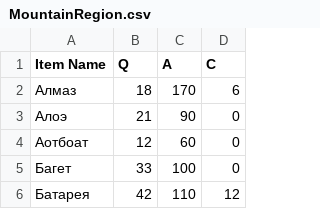
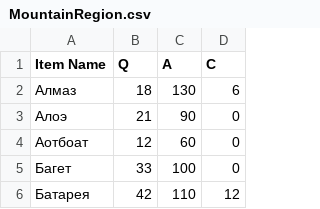
Before and after one commit to Kira228322/Merchant, a CSV file: Assets/Economy/MountainRegion.csv, drawn as a sheet; only a part is shown.

```diff
--- a/Assets/Economy/MountainRegion.csv
+++ b/Assets/Economy/MountainRegion.csv
@@ -1,3 +1,3 @@
 Item Name;Q;A;C
-Алмаз;18;170;6
+Алмаз;18;130;6
 Алоэ;21;90;0
```
Also changed, not shown: Assets/Economy/DesertRegion.csv, 3 other files.
